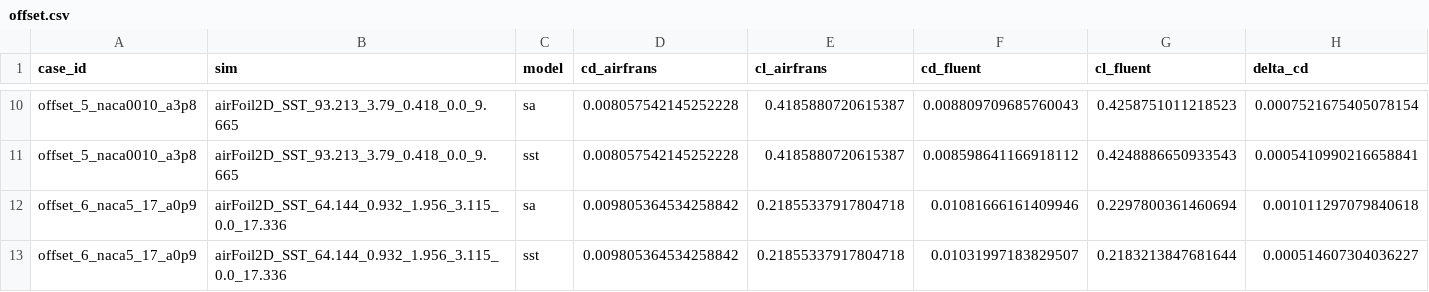
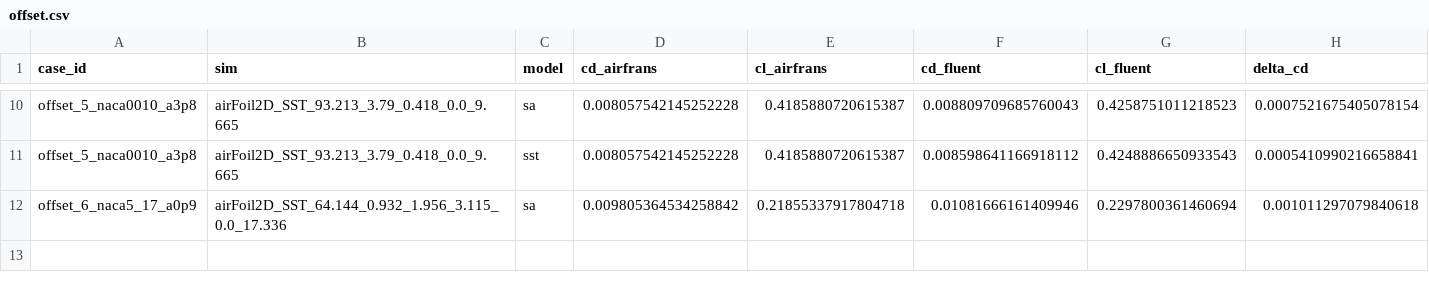
Before and after one commit to cocomo069/Geometry_Aware_Neural_Operator_Audit, a CSV file: results/fluent/offset.csv, drawn as a sheet; only a part is shown, gaps mark what is left out; rows hold the shown columns only; the diff names each change by its address in the sheet, - before the commit and + after, or states it on an @@ line.

Commit message:
[results] cycle: merge geo-op-ablations + regen figures/tables

```diff
--- a/results/fluent/offset.csv
+++ b/results/fluent/offset.csv
-row 13: offset_6_naca5_17_a0p9 | airFoil2D_SST_64.144_0.932_1.956_3.115_0.0_17.336 | sst | 0.009805364534258842 | 0.21855337917804718 | 0.01031997183829507 | 0.2183213847681644 | 0.000514607304036227
```
Also changed, not shown: 54 other files.
